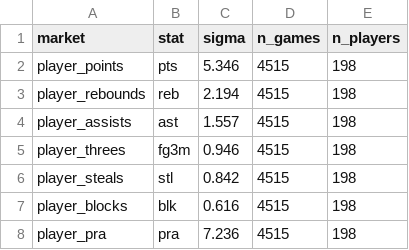
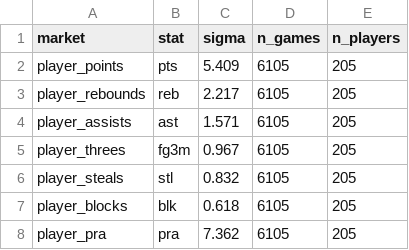
Before and after one commit to Alphakiller1/wnba-edge-model, a CSV file: data/processed/market_sigma_2026-27.csv, drawn as a sheet.

```diff
--- a/data/processed/market_sigma_2026-27.csv
+++ b/data/processed/market_sigma_2026-27.csv
@@ -1,8 +1,8 @@
 market,stat,sigma,n_games,n_players
-player_points,pts,5.346,4515,198
-player_rebounds,reb,2.194,4515,198
-player_assists,ast,1.557,4515,198
-player_threes,fg3m,0.946,4515,198
-player_steals,stl,0.842,4515,198
-player_blocks,blk,0.616,4515,198
-player_pra,pra,7.236,4515,198
+player_points,pts,5.409,6105,205
+player_rebounds,reb,2.217,6105,205
+player_assists,ast,1.571,6105,205
+player_threes,fg3m,0.967,6105,205
+player_steals,stl,0.832,6105,205
+player_blocks,blk,0.618,6105,205
+player_pra,pra,7.362,6105,205
```
Also changed, not shown: data/predictions/game_predictions.csv, data/processed/edge_board_2026-27.csv, 12 other files.
